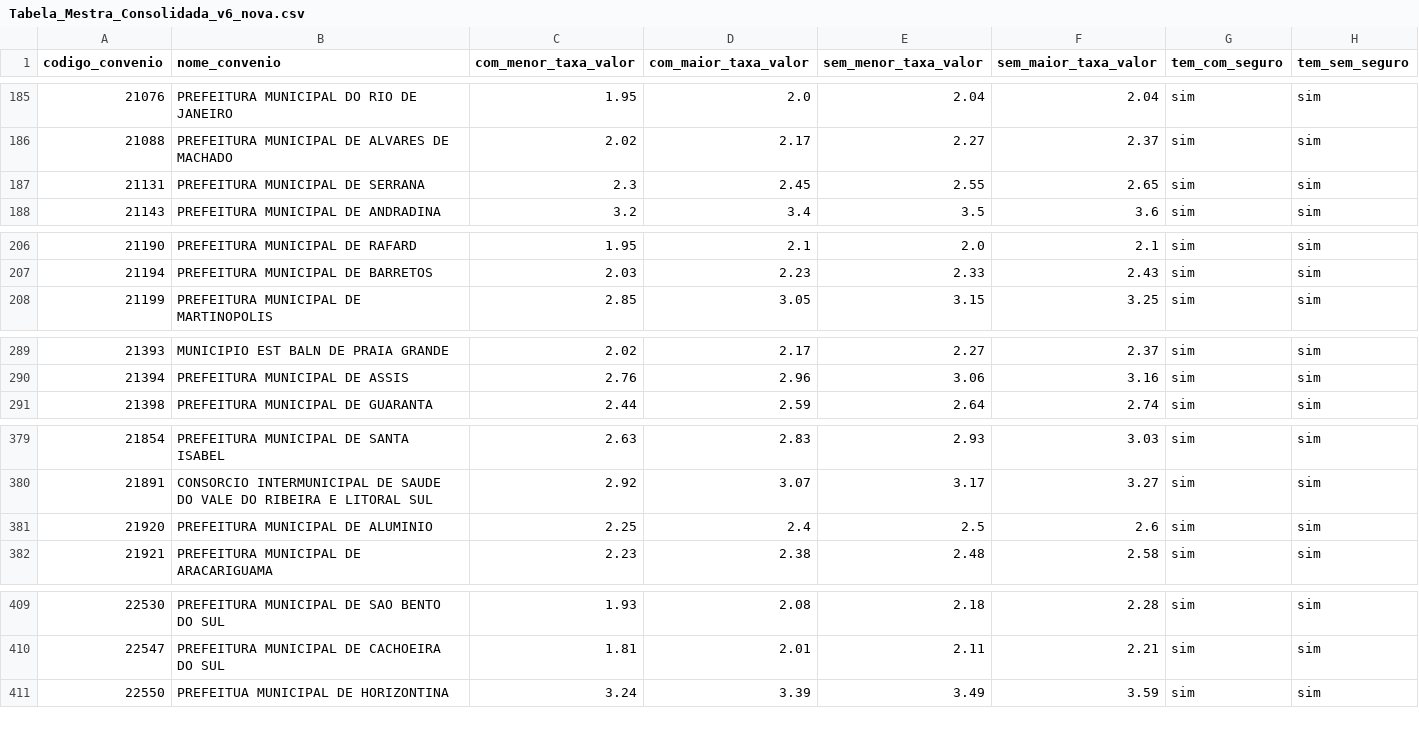
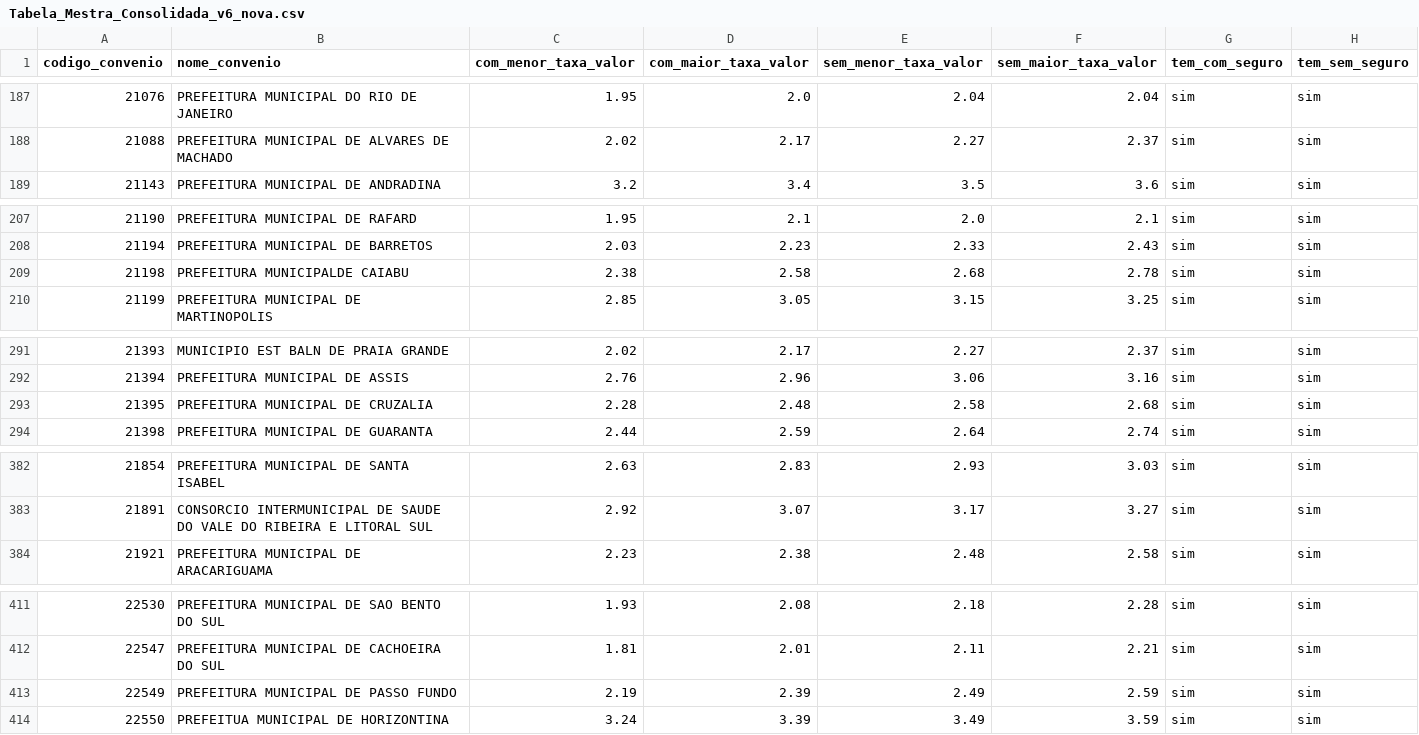
Before and after one commit to JoelLMelo/tabelas-taxas-consignado, a CSV file: Tabela_Mestra_Consolidada_v6_nova.csv, drawn as a sheet; only a part is shown, gaps mark what is left out; the diff covers the shown part only.

```diff
--- a/Tabela_Mestra_Consolidada_v6_nova.csv
+++ b/Tabela_Mestra_Consolidada_v6_nova.csv
@@ -186,3 +188,2 @@
 21088;PREFEITURA MUNICIPAL DE ALVARES DE MACHADO;2.02;2.17;2.27;2.37;sim;sim
-21131;PREFEITURA MUNICIPAL DE SERRANA;2.3;2.45;2.55;2.65;sim;sim
 21143;PREFEITURA MUNICIPAL DE ANDRADINA;3.2;3.4;3.5;3.6;sim;sim
@@ -207,2 +208,3 @@
 21194;PREFEITURA MUNICIPAL DE BARRETOS;2.03;2.23;2.33;2.43;sim;sim
+21198;PREFEITURA MUNICIPALDE CAIABU;2.38;2.58;2.68;2.78;sim;sim
 21199;PREFEITURA MUNICIPAL DE MARTINOPOLIS;2.85;3.05;3.15;3.25;sim;sim
@@ -290,2 +292,3 @@
 21394;PREFEITURA MUNICIPAL DE ASSIS;2.76;2.96;3.06;3.16;sim;sim
+21395;PREFEITURA MUNICIPAL DE CRUZALIA;2.28;2.48;2.58;2.68;sim;sim
 21398;PREFEITURA MUNICIPAL DE GUARANTA;2.44;2.59;2.64;2.74;sim;sim
@@ -380,3 +383,2 @@
 21891;CONSORCIO INTERMUNICIPAL DE SAUDE DO VALE DO RIBEIRA E LITORAL SUL;2.92;3.07;3.17;3.27;sim;sim
-21920;PREFEITURA MUNICIPAL DE ALUMINIO;2.25;2.4;2.5;2.6;sim;sim
 21921;PREFEITURA MUNICIPAL DE ARACARIGUAMA;2.23;2.38;2.48;2.58;sim;sim
@@ -410,2 +412,3 @@
 22547;PREFEITURA MUNICIPAL DE CACHOEIRA DO SUL;1.81;2.01;2.11;2.21;sim;sim
+22549;PREFEITURA MUNICIPAL DE PASSO FUNDO;2.19;2.39;2.49;2.59;sim;sim
 22550;PREFEITUA MUNICIPAL DE HORIZONTINA;3.24;3.39;3.49;3.59;sim;sim
```
Also changed, not shown: 8 added rows, 7 removed rows and 7 edited cells elsewhere in this file.
